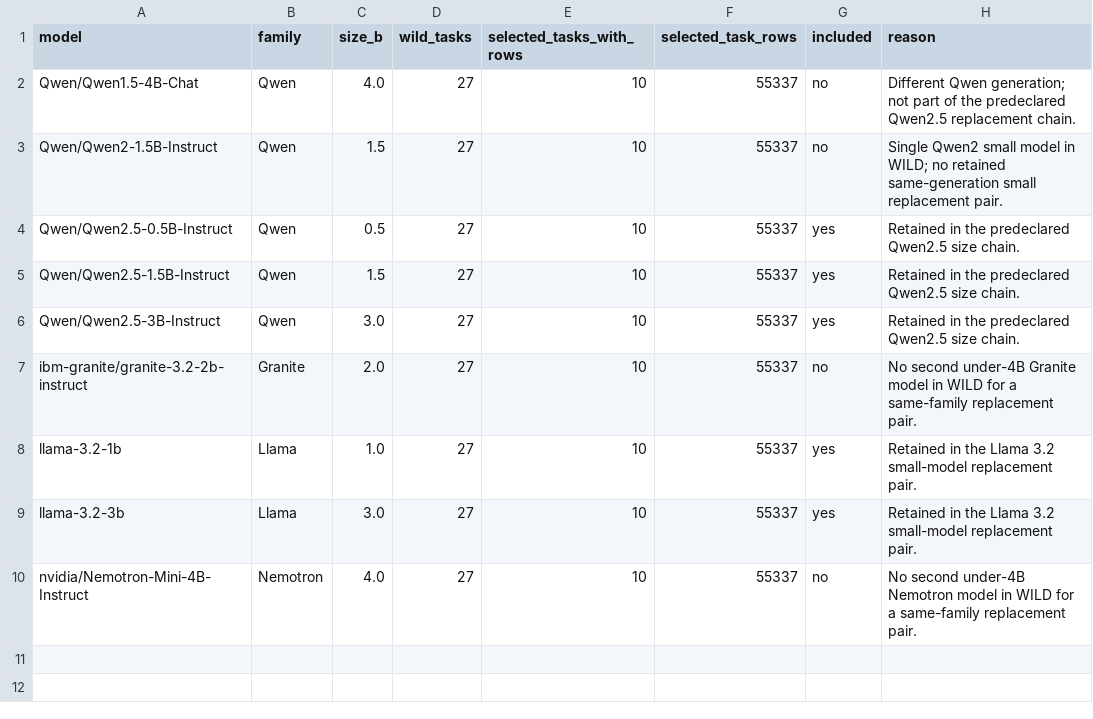
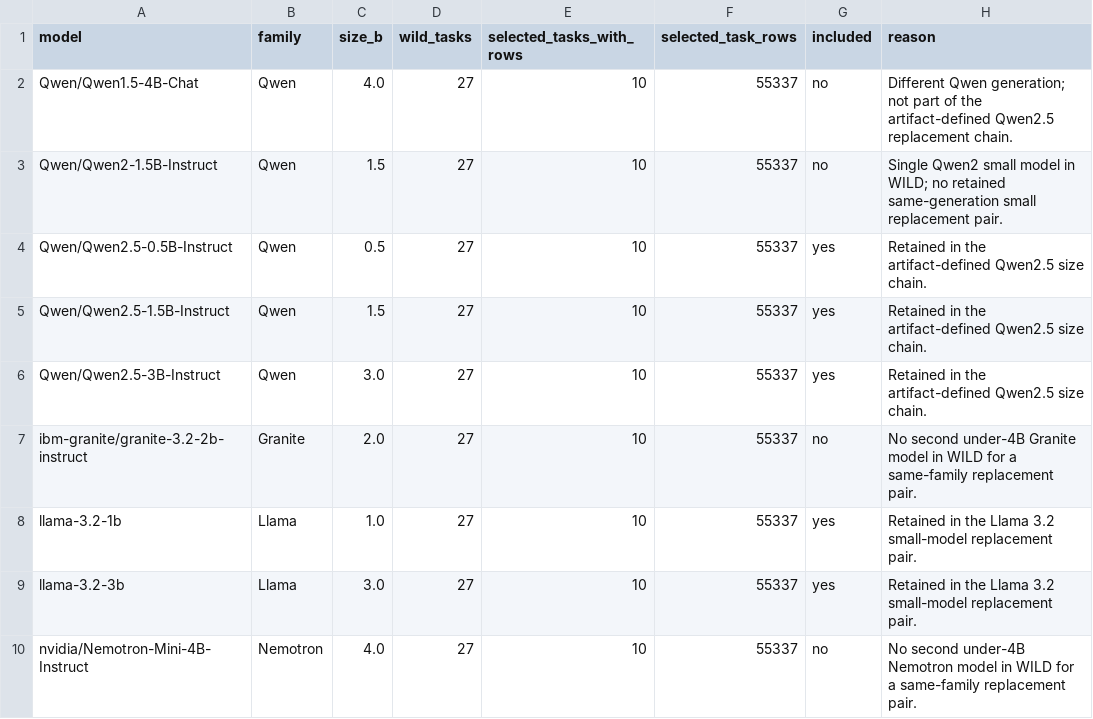
Before and after one commit to DsChauhan08/error_persistence_regression_gap, a CSV file: analysis/external_evidence/wild_model_inclusion_coverage.csv, drawn as a sheet.

```diff
--- a/analysis/external_evidence/wild_model_inclusion_coverage.csv
+++ b/analysis/external_evidence/wild_model_inclusion_coverage.csv
@@ -1,7 +1,7 @@
 model,family,size_b,wild_tasks,selected_tasks_with_rows,selected_task_rows,included,reason
-Qwen/Qwen1.5-4B-Chat,Qwen,4.0,27,10,55337,no,Different Qwen generation; not part of the predeclared Qwen2.5 replacement chain.
+Qwen/Qwen1.5-4B-Chat,Qwen,4.0,27,10,55337,no,Different Qwen generation; not part of the artifact-defined Qwen2.5 replacement chain.
 Qwen/Qwen2-1.5B-Instruct,Qwen,1.5,27,10,55337,no,Single Qwen2 small model in WILD; no retained same-generation small replacement pair.
-Qwen/Qwen2.5-0.5B-Instruct,Qwen,0.5,27,10,55337,yes,Retained in the predeclared Qwen2.5 size chain.
-Qwen/Qwen2.5-1.5B-Instruct,Qwen,1.5,27,10,55337,yes,Retained in the predeclared Qwen2.5 size chain.
-Qwen/Qwen2.5-3B-Instruct,Qwen,3.0,27,10,55337,yes,Retained in the predeclared Qwen2.5 size chain.
+Qwen/Qwen2.5-0.5B-Instruct,Qwen,0.5,27,10,55337,yes,Retained in the artifact-defined Qwen2.5 size chain.
+Qwen/Qwen2.5-1.5B-Instruct,Qwen,1.5,27,10,55337,yes,Retained in the artifact-defined Qwen2.5 size chain.
+Qwen/Qwen2.5-3B-Instruct,Qwen,3.0,27,10,55337,yes,Retained in the artifact-defined Qwen2.5 size chain.
 ibm-granite/granite-3.2-2b-instruct,Granite,2.0,27,10,55337,no,No second under-4B Granite model in WILD for a same-family replacement pair.
```
Also changed, not shown: 13 other files.
